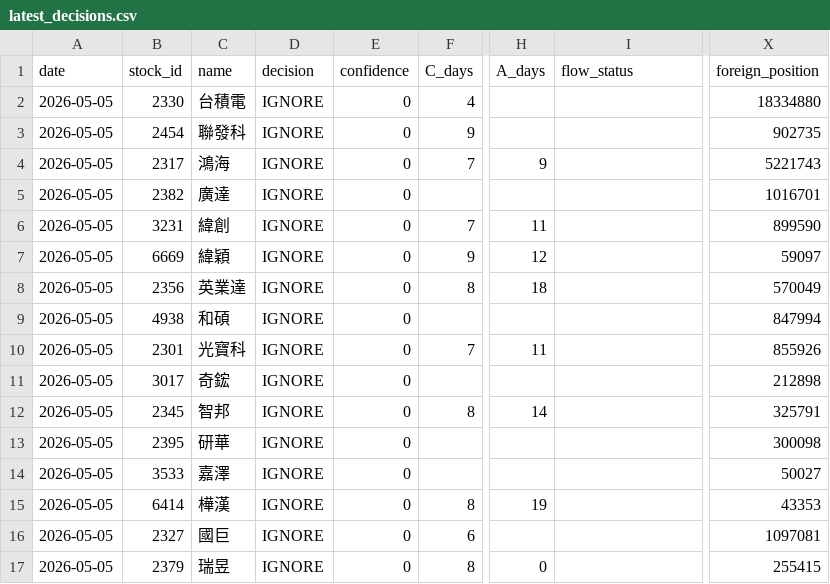
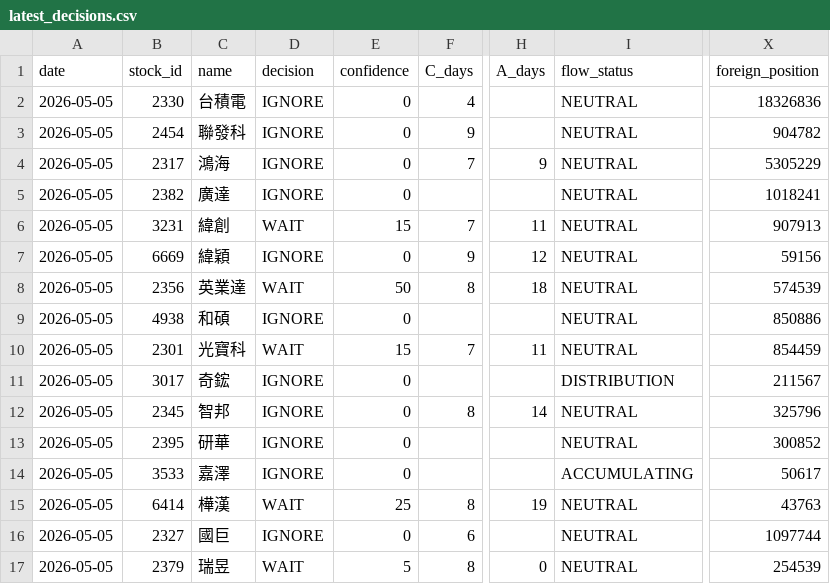
Before and after one commit to a553971-star/banshi-system, a CSV file: latest_decisions.csv, drawn as a sheet; only a part is shown, gaps mark what is left out; the diff covers the shown part only; the diff names each change by its address in the sheet, - before the commit and + after, or states it on an @@ line.

```diff
--- a/latest_decisions.csv
+++ b/latest_decisions.csv
-I2:I10 (flow_status): (empty)
+I2:I10 (flow_status): NEUTRAL
-X2 (foreign_position): 18334880
+X2 (foreign_position): 18326836
-X3 (foreign_position): 902735
+X3 (foreign_position): 904782
-X4 (foreign_position): 5221743
+X4 (foreign_position): 5305229
-X5 (foreign_position): 1016701
+X5 (foreign_position): 1018241
-D6 (decision): IGNORE
+D6 (decision): WAIT
-E6 (confidence): 0
+E6 (confidence): 15
-X6 (foreign_position): 899590
+X6 (foreign_position): 907913
-X7 (foreign_position): 59097
+X7 (foreign_position): 59156
-D8 (decision): IGNORE
+D8 (decision): WAIT
-E8 (confidence): 0
+E8 (confidence): 50
-X8 (foreign_position): 570049
+X8 (foreign_position): 574539
-X9 (foreign_position): 847994
+X9 (foreign_position): 850886
-D10 (decision): IGNORE
+D10 (decision): WAIT
-E10 (confidence): 0
+E10 (confidence): 15
-X10 (foreign_position): 855926
+X10 (foreign_position): 854459
-I11 (flow_status): (empty)
+I11 (flow_status): DISTRIBUTION
-X11 (foreign_position): 212898
+X11 (foreign_position): 211567
-I12:I13 (flow_status): (empty)
+I12:I13 (flow_status): NEUTRAL
-X12 (foreign_position): 325791
+X12 (foreign_position): 325796
-X13 (foreign_position): 300098
+X13 (foreign_position): 300852
-I14 (flow_status): (empty)
+I14 (flow_status): ACCUMULATING
-X14 (foreign_position): 50027
+X14 (foreign_position): 50617
-D15 (decision): IGNORE
+D15 (decision): WAIT
-E15 (confidence): 0
+E15 (confidence): 25
-I15:I17 (flow_status): (empty)
+I15:I17 (flow_status): NEUTRAL
-X15 (foreign_position): 43353
+X15 (foreign_position): 43763
-X16 (foreign_position): 1097081
+X16 (foreign_position): 1097744
-D17 (decision): IGNORE
+D17 (decision): WAIT
-E17 (confidence): 0
+E17 (confidence): 5
-X17 (foreign_position): 255415
+X17 (foreign_position): 254539
```
Also changed, not shown: 129 edited cells elsewhere in this file, shareholding_latest.csv, state_log.csv, 1 other file.
